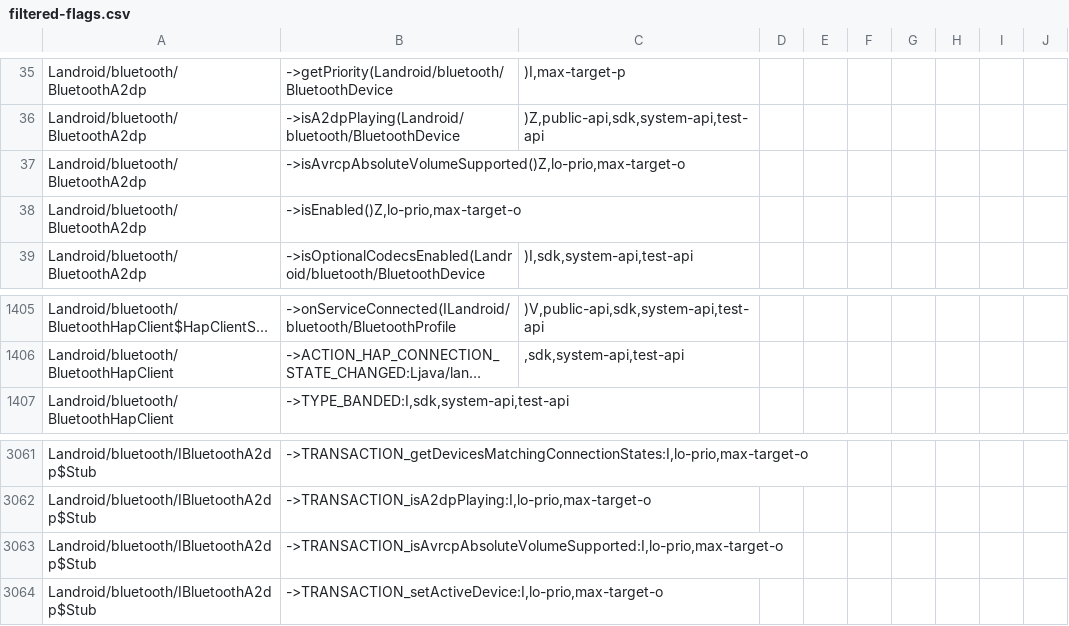
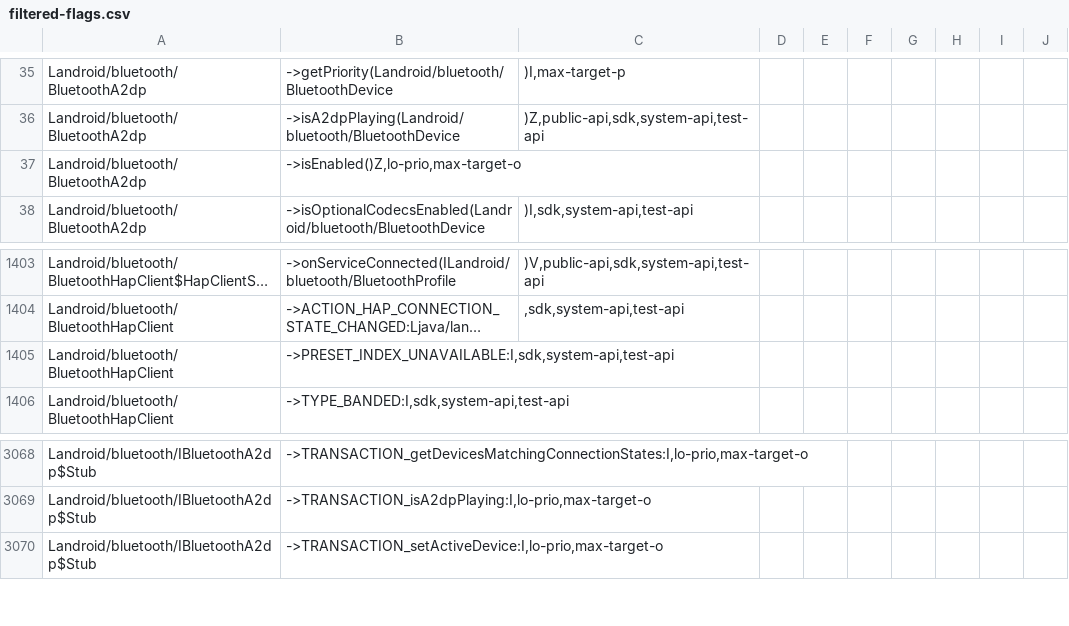
Before and after one commit to msft-mirror-aosp/platform.prebuilts.module_sdk.Bluetooth, a CSV file: current/hiddenapi/filtered-flags.csv, drawn as a sheet; only a part is shown, gaps mark what is left out; long unchanged cells end in …; removed rows and columns are numbered as before the commit, all else as after; the diff covers the shown part only; the diff names each change by its address in the sheet, - before the commit and + after, or states it on an @@ line.

```diff
--- a/current/hiddenapi/filtered-flags.csv
+++ b/current/hiddenapi/filtered-flags.csv
-row 37: Landroid/bluetooth/BluetoothA2dp | ->isAvrcpAbsoluteVolumeSupported()Z,lo-prio,max-target-o
+row 1405: Landroid/bluetooth/BluetoothHapClient | ->PRESET_INDEX_UNAVAILABLE:I,sdk,system-api,test-api
-row 3063: Landroid/bluetooth/IBluetoothA2dp$Stub | ->TRANSACTION_isAvrcpAbsoluteVolumeSupported:I,lo-prio,max-target-o
```
Also changed, not shown: 8 added rows and 1 removed row elsewhere in this file, current/hiddenapi/filtered-stub-flags.csv, current/hiddenapi/index.csv, 11 other files.
